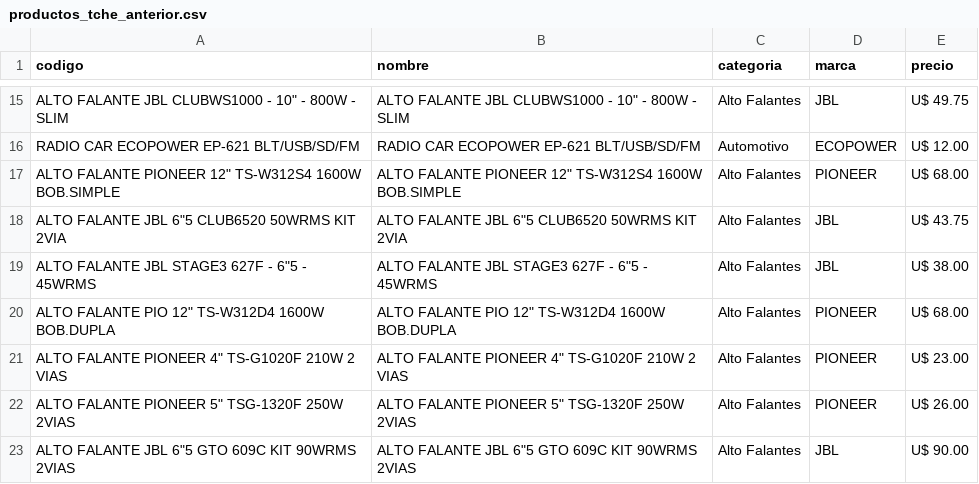
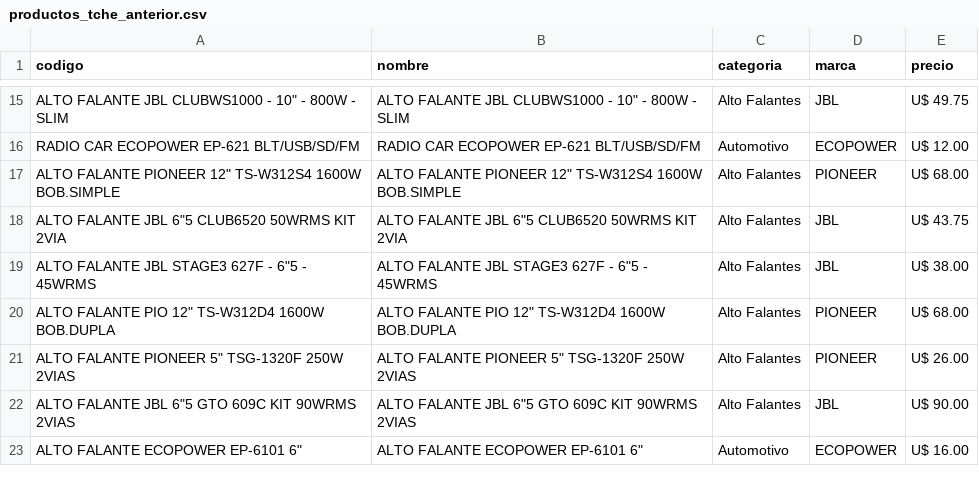
Before and after one commit to Gabrieluz1985/monitor-tcheloco, a CSV file: productos_tche_anterior.csv, drawn as a sheet; only a part is shown, gaps mark what is left out; the shorter side is filled out with more unchanged rows; the diff names each change by its address in the sheet, - before the commit and + after, or states it on an @@ line.

```diff
--- a/productos_tche_anterior.csv
+++ b/productos_tche_anterior.csv
-row 21: ALTO FALANTE PIONEER 4" TS-G1020F 210W 2 VIAS | ALTO FALANTE PIONEER 4" TS-G1020F 210W 2 VIAS | Alto Falantes | PIONEER | U$ 23.00
```
